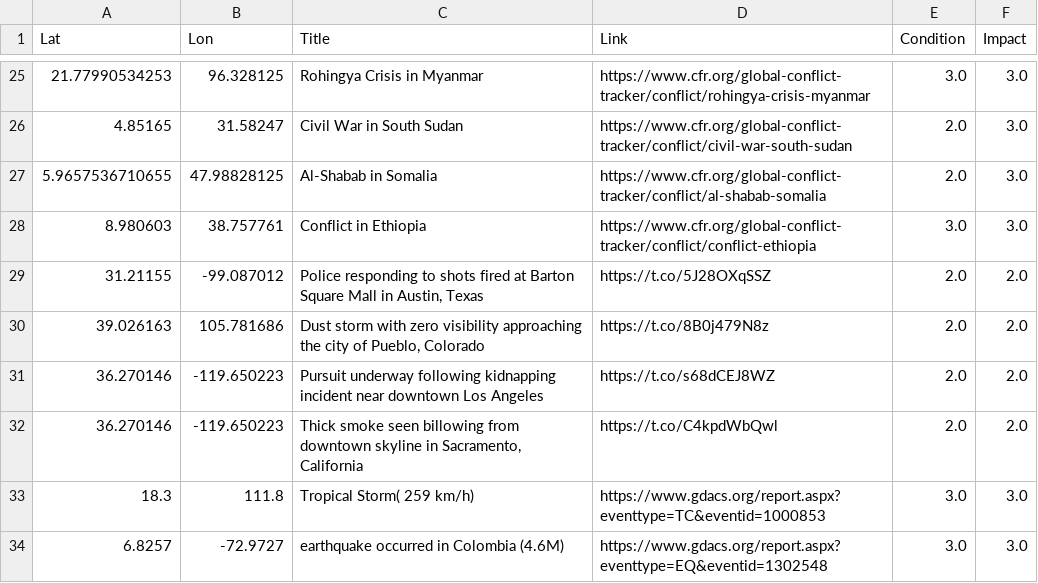
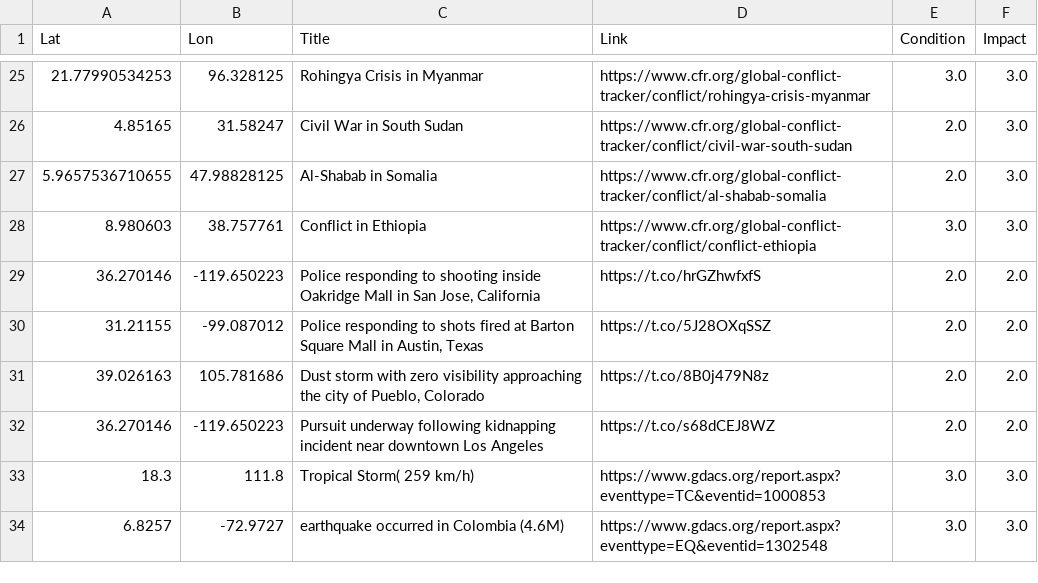
Before and after one commit to antonio-hickey/gDash, a CSV file: app/data/events/dataset.csv, drawn as a sheet; only a part is shown, gaps mark what is left out; removed rows and columns are numbered as before the commit, all else as after; the diff names each change by its address in the sheet, - before the commit and + after, or states it on an @@ line.

Commit message:
Automated Data Update

```diff
--- a/app/data/events/dataset.csv
+++ b/app/data/events/dataset.csv
+row 29: 36.270146 | -119.650223 | Police responding to shooting inside Oakridge Mall in San Jose, California | https://t.co/hrGZhwfxfS | 2.0 | 2.0
-row 32: 36.270146 | -119.650223 | Thick smoke seen billowing from downtown skyline in Sacramento, California | https://t.co/C4kpdWbQwl | 2.0 | 2.0
```
